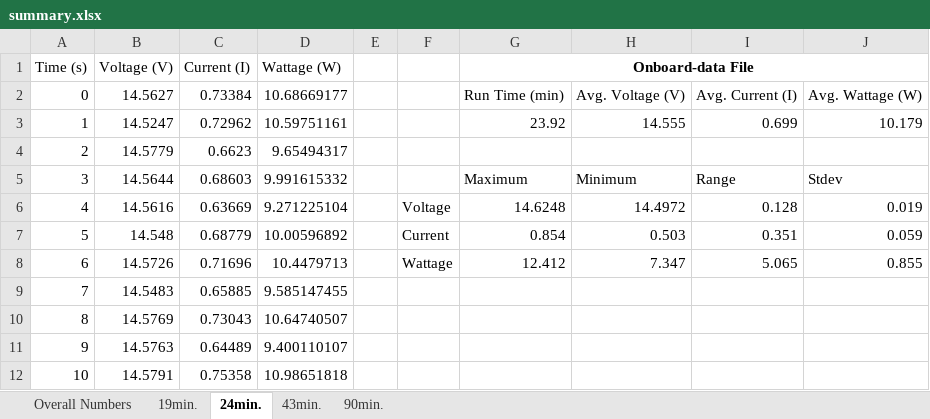
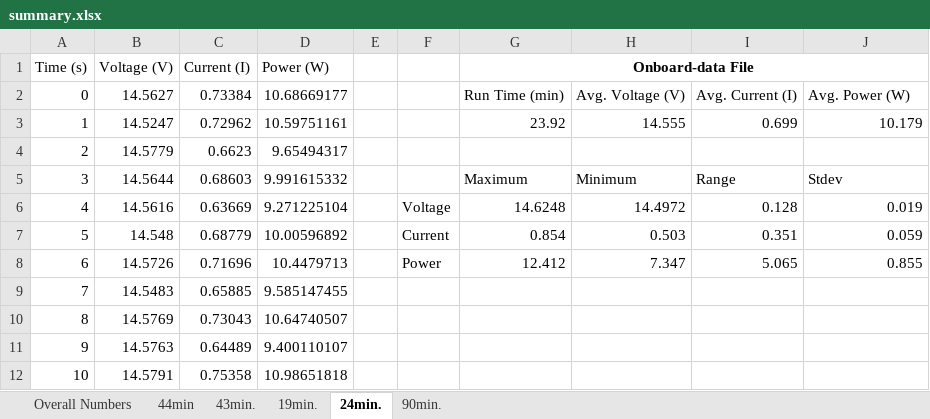
Before and after one commit to Gyrohammer/commapogo, an Excel workbook: power_data/summary.xlsx, sheet 24min., drawn as a sheet; only a part is shown; values as stored, in another font and other column widths than the file's, no borders; charts and pictures not drawn; the diff names each change by its address in the sheet, - before the commit and + after, or states it on an @@ line.

Commit message:
finalize power analysis

```diff
--- a/power_data/summary.xlsx (sheet 24min.)
+++ b/power_data/summary.xlsx (sheet 24min.)
+sheet tab: 44min
@@ sheet tab order changed: Overall Numbers | 44min | 43min. | 19min. | 24min. | 90min. @@
-D1: Wattage (W)
+D1: Power (W)
-J2: Avg. Wattage (W)
+J2: Avg. Power (W)
-F8: Wattage
+F8: Power
```
Also changed, not shown: sheet Overall Numbers, sheet 19min., sheet 43min., sheet 90min., formulas that keep their value, charts or pictures, 1 other file.
